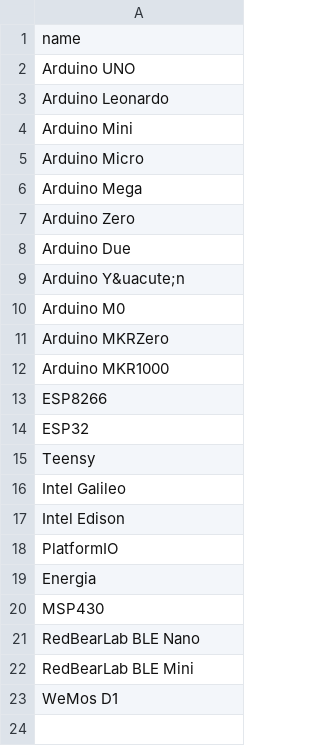
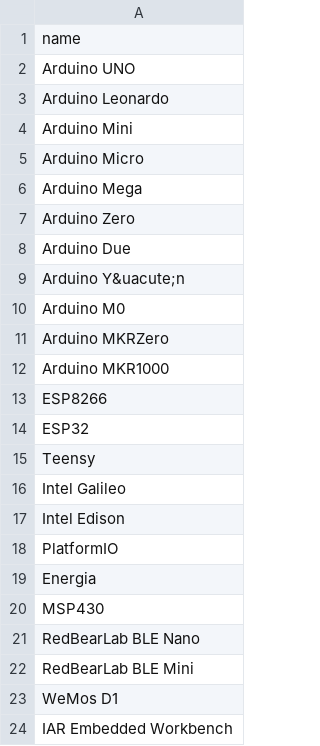
Before and after one commit to vcabales/ArduinoJson, a CSV file: _data/platforms.csv, drawn as a sheet.

Commit message:
Added IAR EW

```diff
--- a/_data/platforms.csv
+++ b/_data/platforms.csv
@@ -23 +23,2 @@ RedBearLab BLE Mini
 WeMos D1
+IAR Embedded Workbench
```
